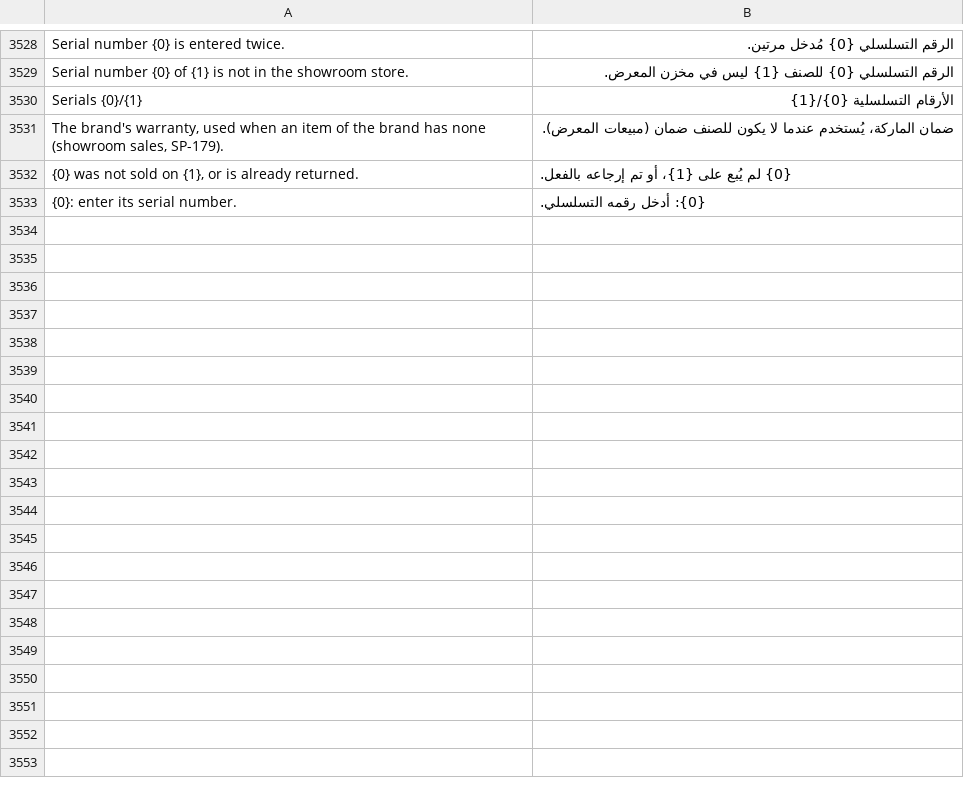
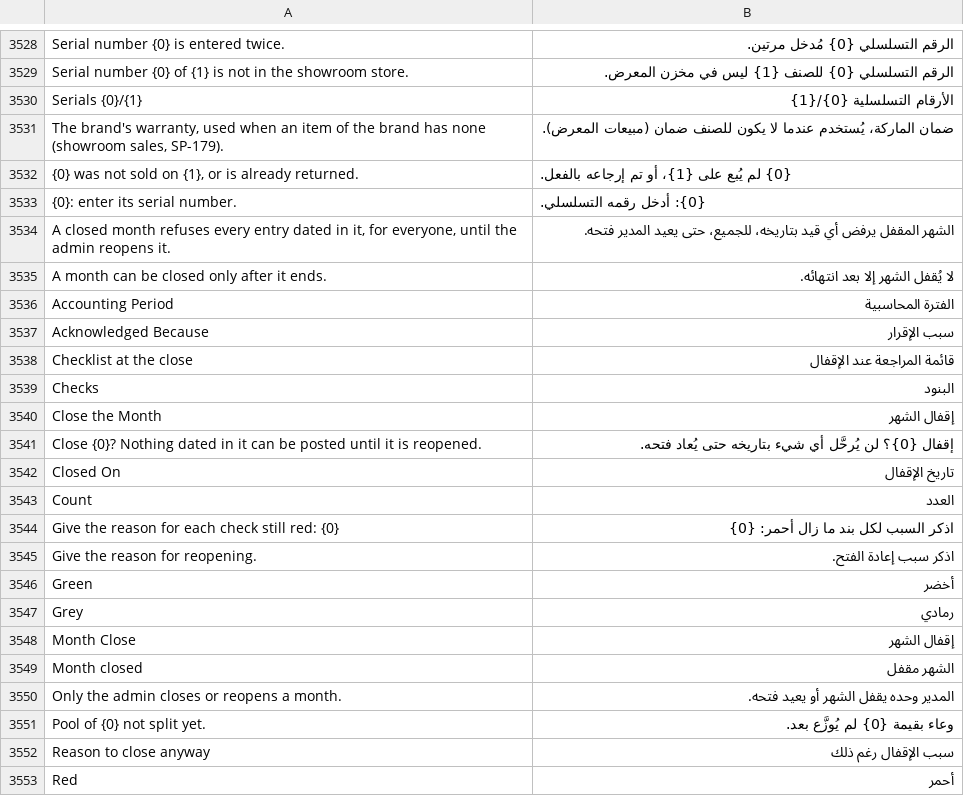
Before and after one commit to MostafaELShehabey/Smart-Power, a CSV file: smart_power/translations/ar.csv, drawn as a sheet; only a part is shown, gaps mark what is left out; the diff covers the shown part only; the diff names each change by its address in the sheet, - before the commit and + after, or states it on an @@ line.

```diff
--- a/smart_power/translations/ar.csv
+++ b/smart_power/translations/ar.csv
+row 3534: A closed month refuses every entry dated in it, for everyone, until the admin reopens it. | الشهر المقفل يرفض أي قيد بتاريخه، للجميع، حتى يعيد المدير فتحه.
+row 3535: A month can be closed only after it ends. | لا يُقفل الشهر إلا بعد انتهائه.
+row 3536: Accounting Period | الفترة المحاسبية
+row 3537: Acknowledged Because | سبب الإقرار
+row 3538: Checklist at the close | قائمة المراجعة عند الإقفال
+row 3539: Checks | البنود
+row 3540: Close the Month | إقفال الشهر
+row 3541: Close {0}? Nothing dated in it can be posted until it is reopened. | إقفال {0}؟ لن يُرحَّل أي شيء بتاريخه حتى يُعاد فتحه.
+row 3542: Closed On | تاريخ الإقفال
+row 3543: Count | العدد
+row 3544: Give the reason for each check still red: {0} | اذكر السبب لكل بند ما زال أحمر: {0}
+row 3545: Give the reason for reopening. | اذكر سبب إعادة الفتح.
+row 3546: Green | أخضر
+row 3547: Grey | رمادي
+row 3548: Month Close | إقفال الشهر
+row 3549: Month closed | الشهر مقفل
+row 3550: Only the admin closes or reopens a month. | المدير وحده يقفل الشهر أو يعيد فتحه.
+row 3551: Pool of {0} not split yet. | وعاء بقيمة {0} لم يُوزَّع بعد.
+row 3552: Reason to close anyway | سبب الإقفال رغم ذلك
+row 3553: Red | أحمر
```
Also changed, not shown: 26 added rows elsewhere in this file, 18 other files.
